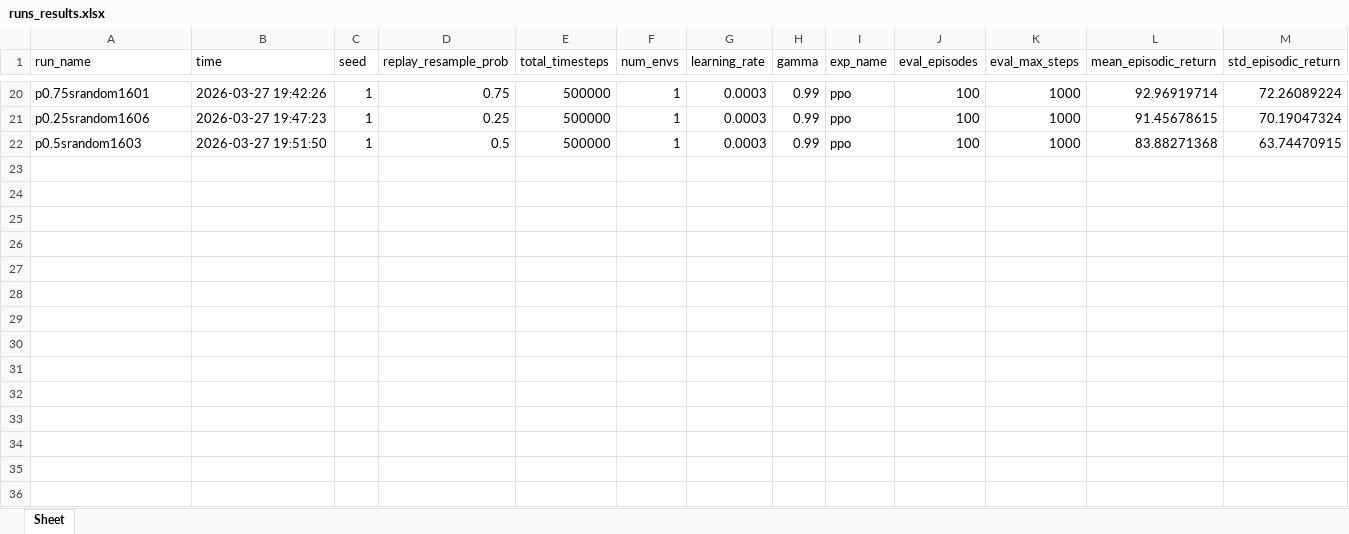
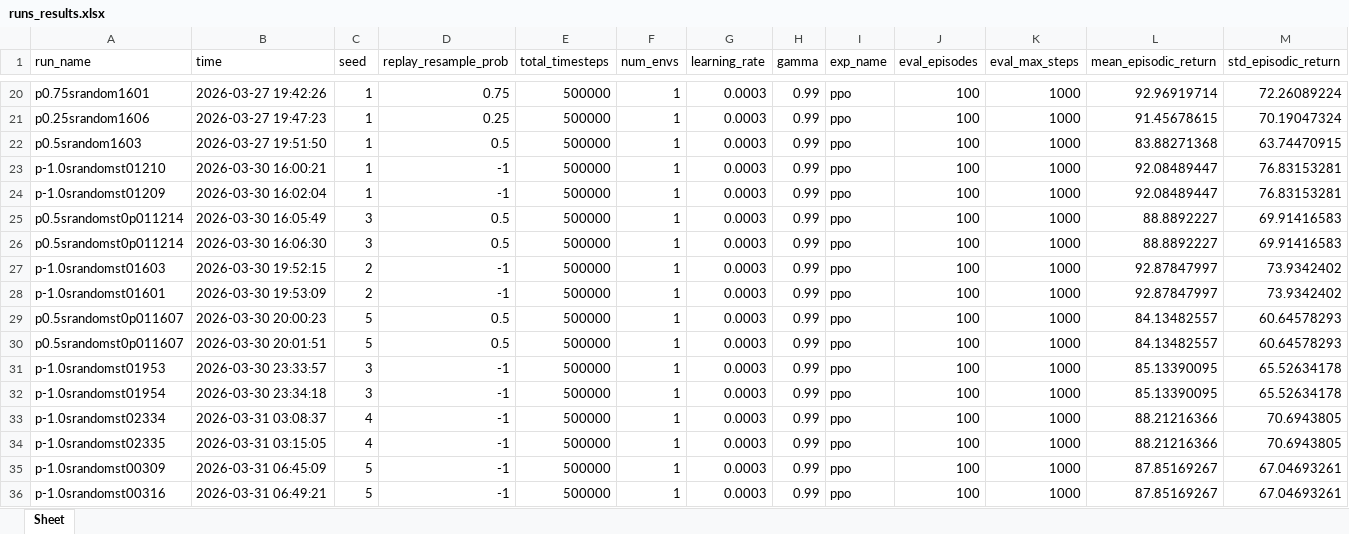
Before and after one commit to vitgruib/SIPACL, an Excel workbook: Work/policy/runs_results.xlsx, sheet Sheet, drawn as a sheet; only a part is shown, gaps mark what is left out; values as stored, in another font and other column widths than the file's, no borders; rows hold the shown columns only; the diff names each change by its address in the sheet, - before the commit and + after, or states it on an @@ line.

```diff
--- a/Work/policy/runs_results.xlsx (sheet Sheet)
+++ b/Work/policy/runs_results.xlsx (sheet Sheet)
+row 23: p-1.0srandomst01210 | 2026-03-30 16:00:21 | 1 | -1 | 500000 | 1 | 0.0003 | 0.99 | ppo | 100 | 1000 | 92.08489447 | 76.83153281
+row 24: p-1.0srandomst01209 | 2026-03-30 16:02:04 | 1 | -1 | 500000 | 1 | 0.0003 | 0.99 | ppo | 100 | 1000 | 92.08489447 | 76.83153281
+row 25: p0.5srandomst0p011214 | 2026-03-30 16:05:49 | 3 | 0.5 | 500000 | 1 | 0.0003 | 0.99 | ppo | 100 | 1000 | 88.8892227 | 69.91416583
+row 26: p0.5srandomst0p011214 | 2026-03-30 16:06:30 | 3 | 0.5 | 500000 | 1 | 0.0003 | 0.99 | ppo | 100 | 1000 | 88.8892227 | 69.91416583
+row 27: p-1.0srandomst01603 | 2026-03-30 19:52:15 | 2 | -1 | 500000 | 1 | 0.0003 | 0.99 | ppo | 100 | 1000 | 92.87847997 | 73.9342402
+row 28: p-1.0srandomst01601 | 2026-03-30 19:53:09 | 2 | -1 | 500000 | 1 | 0.0003 | 0.99 | ppo | 100 | 1000 | 92.87847997 | 73.9342402
+row 29: p0.5srandomst0p011607 | 2026-03-30 20:00:23 | 5 | 0.5 | 500000 | 1 | 0.0003 | 0.99 | ppo | 100 | 1000 | 84.13482557 | 60.64578293
+row 30: p0.5srandomst0p011607 | 2026-03-30 20:01:51 | 5 | 0.5 | 500000 | 1 | 0.0003 | 0.99 | ppo | 100 | 1000 | 84.13482557 | 60.64578293
+row 31: p-1.0srandomst01953 | 2026-03-30 23:33:57 | 3 | -1 | 500000 | 1 | 0.0003 | 0.99 | ppo | 100 | 1000 | 85.13390095 | 65.52634178
+row 32: p-1.0srandomst01954 | 2026-03-30 23:34:18 | 3 | -1 | 500000 | 1 | 0.0003 | 0.99 | ppo | 100 | 1000 | 85.13390095 | 65.52634178
+row 33: p-1.0srandomst02334 | 2026-03-31 03:08:37 | 4 | -1 | 500000 | 1 | 0.0003 | 0.99 | ppo | 100 | 1000 | 88.21216366 | 70.6943805
+row 34: p-1.0srandomst02335 | 2026-03-31 03:15:05 | 4 | -1 | 500000 | 1 | 0.0003 | 0.99 | ppo | 100 | 1000 | 88.21216366 | 70.6943805
+row 35: p-1.0srandomst00309 | 2026-03-31 06:45:09 | 5 | -1 | 500000 | 1 | 0.0003 | 0.99 | ppo | 100 | 1000 | 87.85169267 | 67.04693261
+row 36: p-1.0srandomst00316 | 2026-03-31 06:49:21 | 5 | -1 | 500000 | 1 | 0.0003 | 0.99 | ppo | 100 | 1000 | 87.85169267 | 67.04693261
```
Also changed, not shown: 4 other files.
